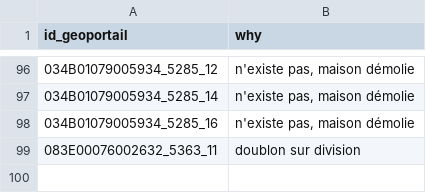
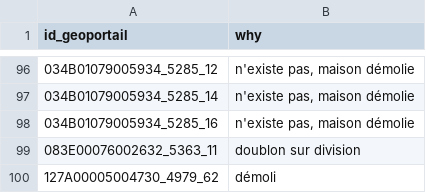
Before and after one commit to osmlu/csventrifuge, a CSV file: filters/luxembourg_addresses/id_geoportail.csv, drawn as a sheet; only a part is shown, gaps mark what is left out; the diff names each change by its address in the sheet, - before the commit and + after, or states it on an @@ line.

Commit message:
62 Fontaine, Wiltz demolished

```diff
--- a/filters/luxembourg_addresses/id_geoportail.csv
+++ b/filters/luxembourg_addresses/id_geoportail.csv
+row 100: 127A00005004730_4979_62 | démoli
```
